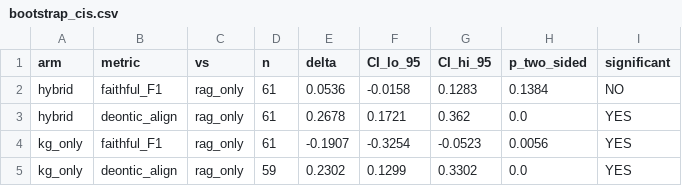
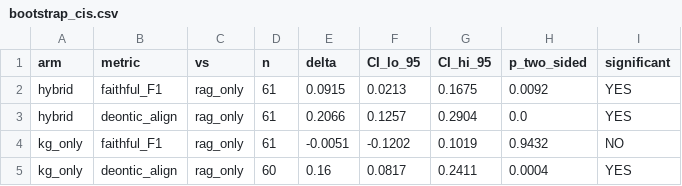
Before and after one commit to Gnyanikasula/KEP_FALL, a CSV file: Results/bootstrap_cis.csv, drawn as a sheet.

```diff
--- a/Results/bootstrap_cis.csv
+++ b/Results/bootstrap_cis.csv
@@ -1,5 +1,5 @@
 arm,metric,vs,n,delta,CI_lo_95,CI_hi_95,p_two_sided,significant
-hybrid,faithful_F1,rag_only,61,0.0536,-0.0158,0.1283,0.1384,NO
-hybrid,deontic_align,rag_only,61,0.2678,0.1721,0.362,0.0,YES
-kg_only,faithful_F1,rag_only,61,-0.1907,-0.3254,-0.0523,0.0056,YES
-kg_only,deontic_align,rag_only,59,0.2302,0.1299,0.3302,0.0,YES
+hybrid,faithful_F1,rag_only,61,0.0915,0.0213,0.1675,0.0092,YES
+hybrid,deontic_align,rag_only,61,0.2066,0.1257,0.2904,0.0,YES
+kg_only,faithful_F1,rag_only,61,-0.0051,-0.1202,0.1019,0.9432,NO
+kg_only,deontic_align,rag_only,60,0.16,0.0817,0.2411,0.0004,YES
```
Also changed, not shown: Results/per_question.csv, Results/summary_by_arm.csv, 9 other files.
